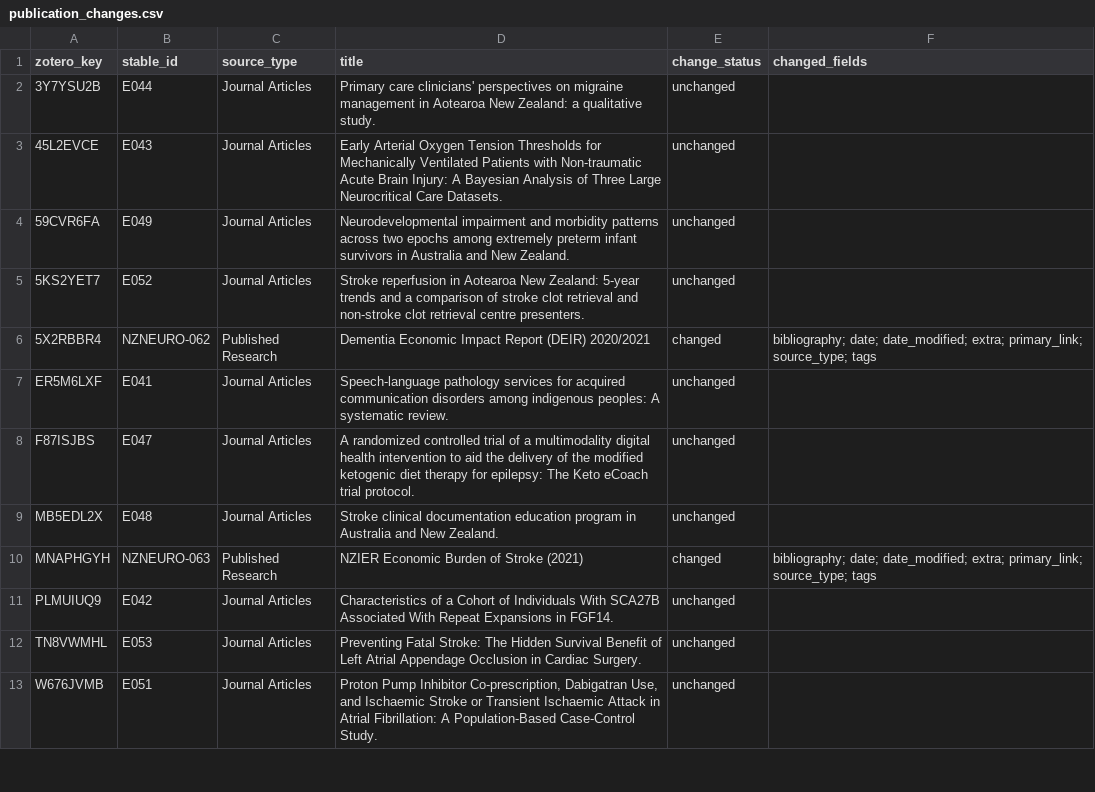
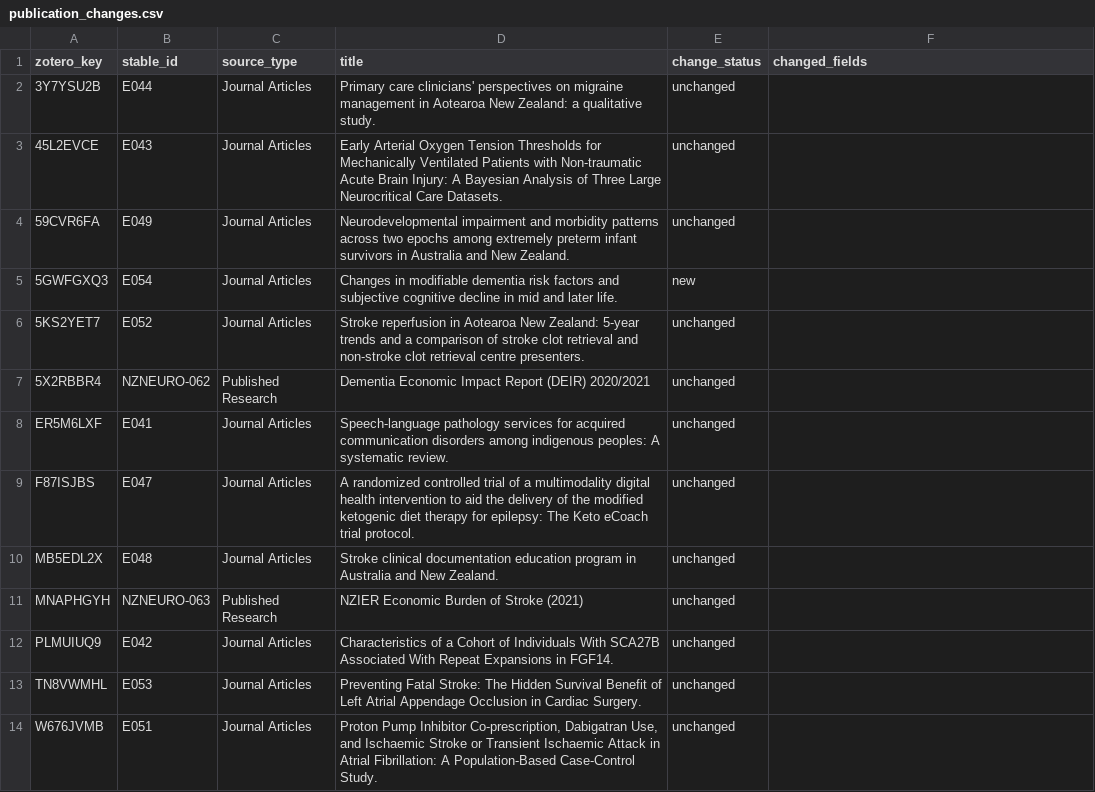
Before and after one commit to TSCNZ/NeuroNZ-UOA-Automation, a CSV file: outputs/publication_changes.csv, drawn as a sheet; only a part is shown.

```diff
--- a/outputs/publication_changes.csv
+++ b/outputs/publication_changes.csv
@@ -4,4 +4,5 @@ zotero_key,stable_id,source_type,title,change_status,changed_fields
 59CVR6FA,E049,Journal Articles,Neurodevelopmental impairment and morbidity patterns across two epochs among extremely preterm infant survivors in Australia and New Zealand.,unchanged,
+5GWFGXQ3,E054,Journal Articles,Changes in modifiable dementia risk factors and subjective cognitive decline in mid and later life.,new,
 5KS2YET7,E052,Journal Articles,Stroke reperfusion in Aotearoa New Zealand: 5-year trends and a comparison of stroke clot retrieval and non-stroke clot retrieval centre presenters.,unchanged,
-5X2RBBR4,NZNEURO-062,Published Research,Dementia Economic Impact Report (DEIR) 2020/2021,changed,bibliography; date; date_modified; extra; primary_link; source_type; tags
+5X2RBBR4,NZNEURO-062,Published Research,Dementia Economic Impact Report (DEIR) 2020/2021,unchanged,
 ER5M6LXF,E041,Journal Articles,Speech-language pathology services for acquired communication disorders among indigenous peoples: A systematic review.,unchanged,
@@ -9,3 +10,3 @@ F87ISJBS,E047,Journal Articles,A randomized controlled trial of a multimodality
 MB5EDL2X,E048,Journal Articles,Stroke clinical documentation education program in Australia and New Zealand.,unchanged,
-MNAPHGYH,NZNEURO-063,Published Research,NZIER Economic Burden of Stroke (2021),changed,bibliography; date; date_modified; extra; primary_link; source_type; tags
+MNAPHGYH,NZNEURO-063,Published Research,NZIER Economic Burden of Stroke (2021),unchanged,
 PLMUIUQ9,E042,Journal Articles,Characteristics of a Cohort of Individuals With SCA27B Associated With Repeat Expansions in FGF14.,unchanged,
```
Also changed, not shown: outputs/changed_records.csv, outputs/review_queue.csv, 7 other files.
